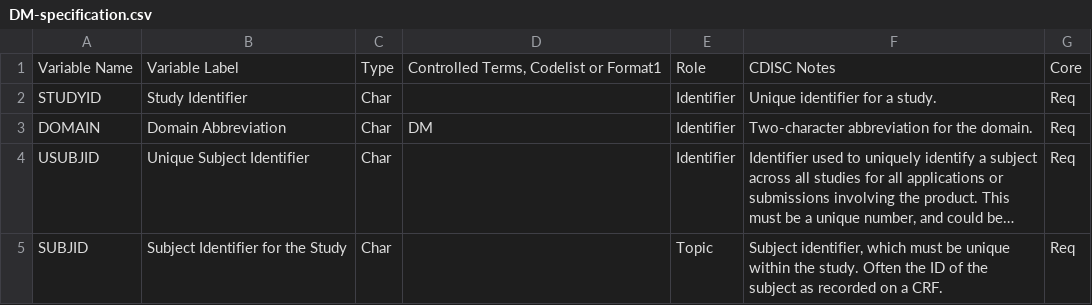
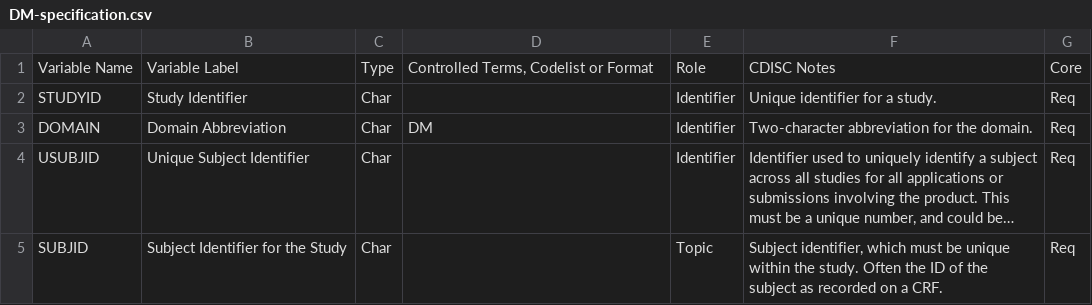
Before and after one commit to billdenney/Rsdtm, a CSV file: data-raw/SDTMIG_3.3/Domain_Specifications/DM-specification.csv, drawn as a sheet; only a part is shown; long unchanged cells end in ….

```diff
--- a/data-raw/SDTMIG_3.3/Domain_Specifications/DM-specification.csv
+++ b/data-raw/SDTMIG_3.3/Domain_Specifications/DM-specification.csv
@@ -1,2 +1,2 @@
-Variable Name,Variable Label,Type,"Controlled Terms, Codelist or Format1",Role,CDISC Notes,Core
+Variable Name,Variable Label,Type,"Controlled Terms, Codelist or Format",Role,CDISC Notes,Core
 STUDYID,Study Identifier,Char,,Identifier,Unique identifier for a study.,Req
```
Also changed, not shown: 1 other file.
